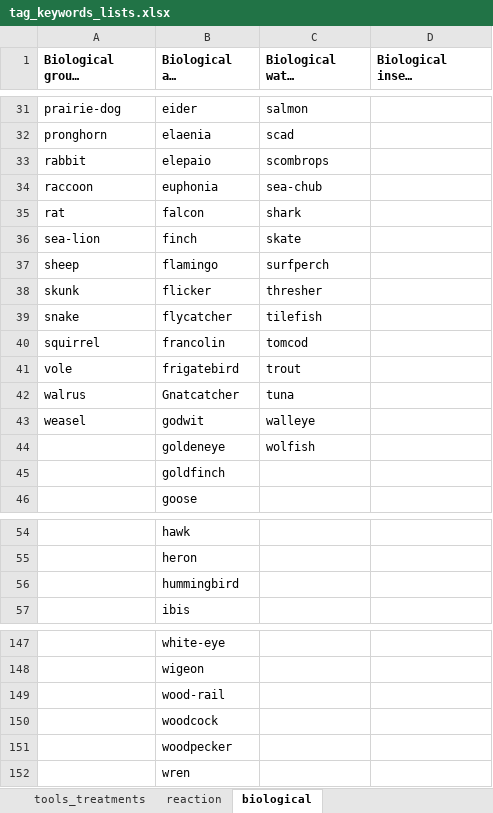
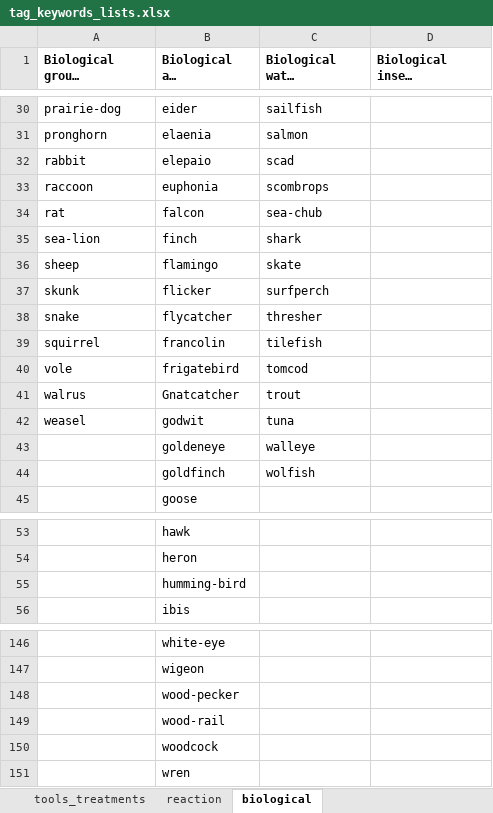
Before and after one commit to idaholab/DACKAR, an Excel workbook: data/tag_keywords_lists.xlsx, sheet biological, drawn as a sheet; only a part is shown, gaps mark what is left out; long unchanged cells end in …; values as stored, in another font and other column widths than the file's, no borders; removed rows and columns are numbered as before the commit, all else as after; the diff covers the shown part only; the diff names each change by its address in the sheet, - before the commit and + after, or states it on an @@ line.

```diff
--- a/data/tag_keywords_lists.xlsx (sheet biological)
+++ b/data/tag_keywords_lists.xlsx (sheet biological)
-C30 (Biological water [bio_wtr]): salmon
+C30 (Biological water [bio_wtr]): sailfish
-C31 (Biological water [bio_wtr]): scad
+C31 (Biological water [bio_wtr]): salmon
-C32 (Biological water [bio_wtr]): scombrops
+C32 (Biological water [bio_wtr]): scad
-C33 (Biological water [bio_wtr]): sea-chub
+C33 (Biological water [bio_wtr]): scombrops
-C34 (Biological water [bio_wtr]): shark
+C34 (Biological water [bio_wtr]): sea-chub
-C35 (Biological water [bio_wtr]): skate
+C35 (Biological water [bio_wtr]): shark
-C36 (Biological water [bio_wtr]): surfperch
+C36 (Biological water [bio_wtr]): skate
-C37 (Biological water [bio_wtr]): thresher
+C37 (Biological water [bio_wtr]): surfperch
-C38 (Biological water [bio_wtr]): tilefish
+C38 (Biological water [bio_wtr]): thresher
-C39 (Biological water [bio_wtr]): tomcod
+C39 (Biological water [bio_wtr]): tilefish
-C40 (Biological water [bio_wtr]): trout
+C40 (Biological water [bio_wtr]): tomcod
-C41 (Biological water [bio_wtr]): tuna
+C41 (Biological water [bio_wtr]): trout
-C42 (Biological water [bio_wtr]): walleye
+C42 (Biological water [bio_wtr]): tuna
-C43 (Biological water [bio_wtr]): wolfish
+C43 (Biological water [bio_wtr]): walleye
-C44 (Biological water [bio_wtr]): (empty)
+C44 (Biological water [bio_wtr]): wolfish
-B55 (Biological air [bio_air]): hummingbird
+B55 (Biological air [bio_air]): humming-bird
+row 148:  | wood-pecker
-row 151:  | woodpecker
```
Also changed, not shown: 1 removed row and 23 edited cells elsewhere in this sheet, sheet tools_treatments, sheet reaction, sheet asset, 1 other file.
